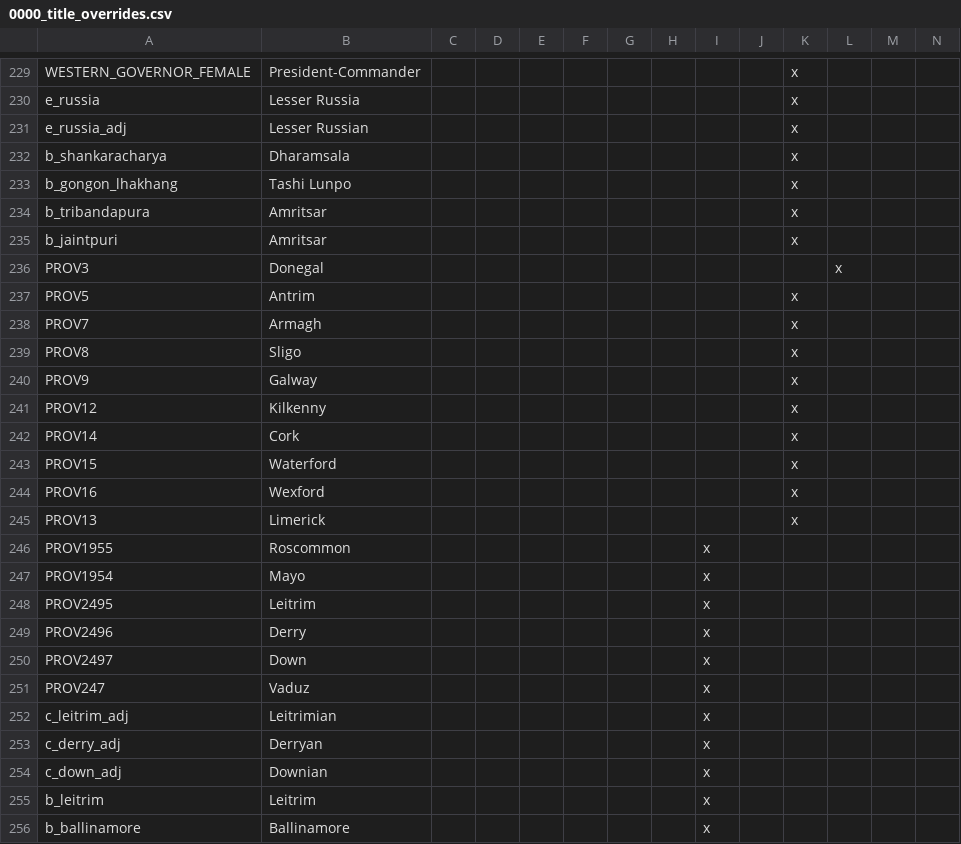
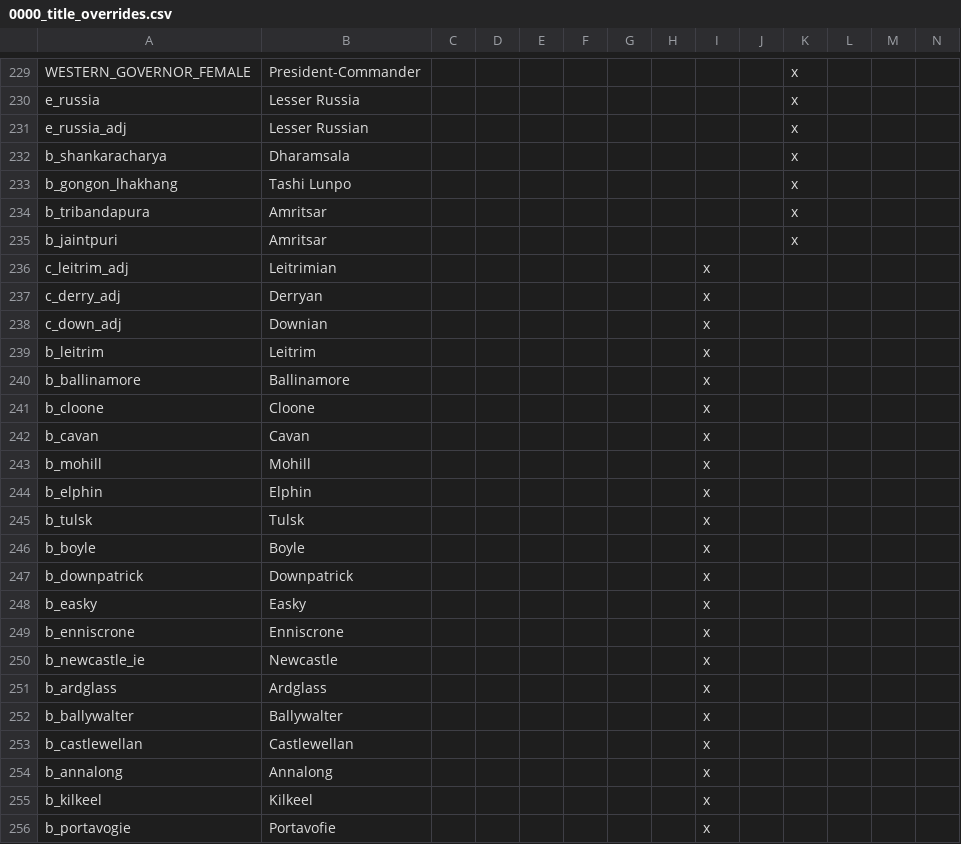
Before and after one commit to trashb0at/Crusader-Ynns, a CSV file: localisation/0000_title_overrides.csv, drawn as a sheet; only a part is shown, gaps mark what is left out; the shorter side is filled out with more unchanged rows; rows hold the shown columns only; the diff names each change by its address in the sheet, - before the commit and + after, or states it on an @@ line.

Commit message:
removing some title overrides

```diff
--- a/localisation/0000_title_overrides.csv
+++ b/localisation/0000_title_overrides.csv
-row 236: PROV3 | Donegal |  |  |  |  |  |  |  |  |  | x
-row 237: PROV5 | Antrim |  |  |  |  |  |  |  |  | x
-row 238: PROV7 | Armagh |  |  |  |  |  |  |  |  | x
-row 239: PROV8 | Sligo |  |  |  |  |  |  |  |  | x
-row 240: PROV9 | Galway |  |  |  |  |  |  |  |  | x
-row 241: PROV12 | Kilkenny |  |  |  |  |  |  |  |  | x
-row 242: PROV14 | Cork |  |  |  |  |  |  |  |  | x
-row 243: PROV15 | Waterford |  |  |  |  |  |  |  |  | x
-row 244: PROV16 | Wexford |  |  |  |  |  |  |  |  | x
-row 245: PROV13 | Limerick |  |  |  |  |  |  |  |  | x
-row 246: PROV1955 | Roscommon |  |  |  |  |  |  | x
-row 247: PROV1954 | Mayo |  |  |  |  |  |  | x
-row 248: PROV2495 | Leitrim |  |  |  |  |  |  | x
-row 249: PROV2496 | Derry |  |  |  |  |  |  | x
-row 250: PROV2497 | Down |  |  |  |  |  |  | x
-row 251: PROV247 | Vaduz |  |  |  |  |  |  | x
```
